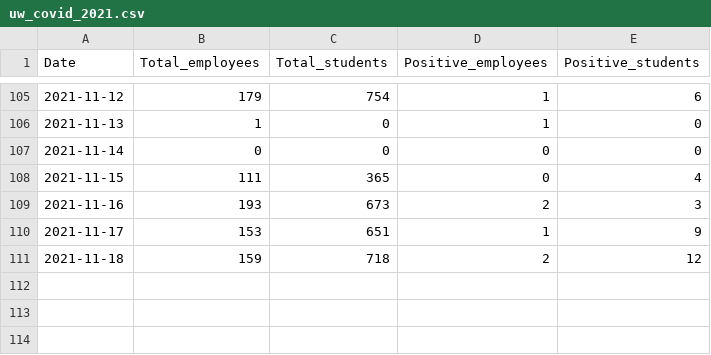
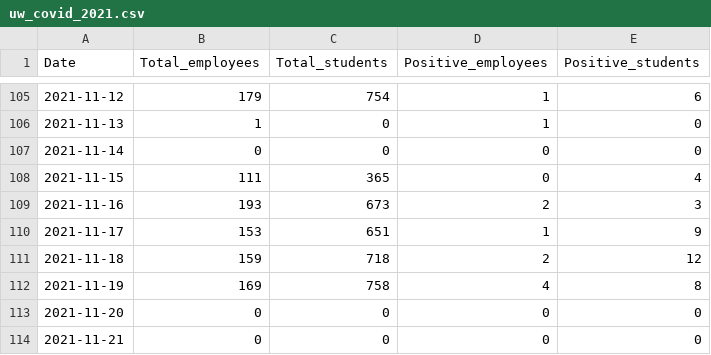
Before and after one commit to kbroman/UWCovid2021, a CSV file: uw_covid_2021.csv, drawn as a sheet; only a part is shown, gaps mark what is left out; the diff names each change by its address in the sheet, - before the commit and + after, or states it on an @@ line.

Commit message:
Add 2021-11-19 to 2021-11-21 data

```diff
--- a/uw_covid_2021.csv
+++ b/uw_covid_2021.csv
+row 112: 2021-11-19 | 169 | 758 | 4 | 8
+row 113: 2021-11-20 | 0 | 0 | 0 | 0
+row 114: 2021-11-21 | 0 | 0 | 0 | 0
```
Also changed, not shown: 1 other file.
